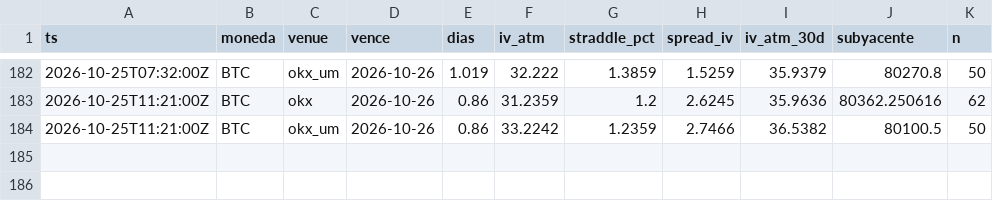
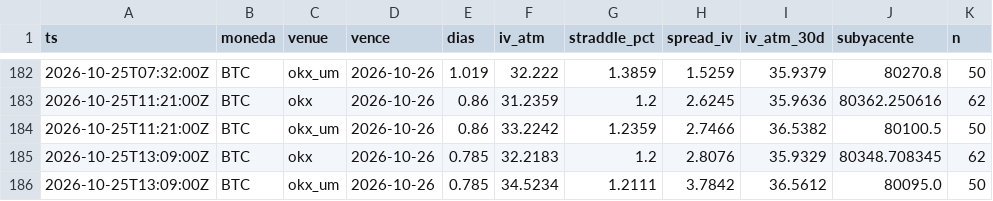
Before and after one commit to rantvalo5-art/scanall, a CSV file: opciones/prima_radar/BTC.csv, drawn as a sheet; only a part is shown, gaps mark what is left out.

```diff
--- a/opciones/prima_radar/BTC.csv
+++ b/opciones/prima_radar/BTC.csv
@@ -184 +184,3 @@ ts,moneda,venue,vence,dias,iv_atm,straddle_pct,spread_iv,iv_atm_30d,subyacente,n
 2026-10-25T11:21:00Z,BTC,okx_um,2026-10-26,0.86,33.2242,1.2359,2.7466,36.5382,80100.5,50
+2026-10-25T13:09:00Z,BTC,okx,2026-10-26,0.785,32.2183,1.2,2.8076,35.9329,80348.708345,62
+2026-10-25T13:09:00Z,BTC,okx_um,2026-10-26,0.785,34.5234,1.2111,3.7842,36.5612,80095.0,50
```
Also changed, not shown: opciones/prima_radar/ETH.csv, opciones/prima_radar/HYPE.csv, 1 other file.
